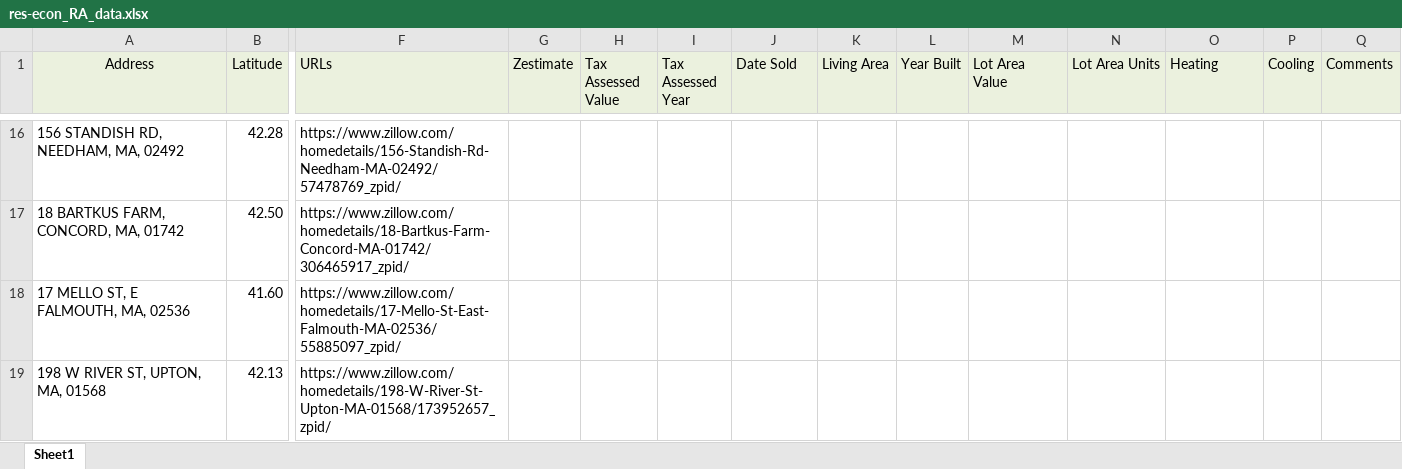
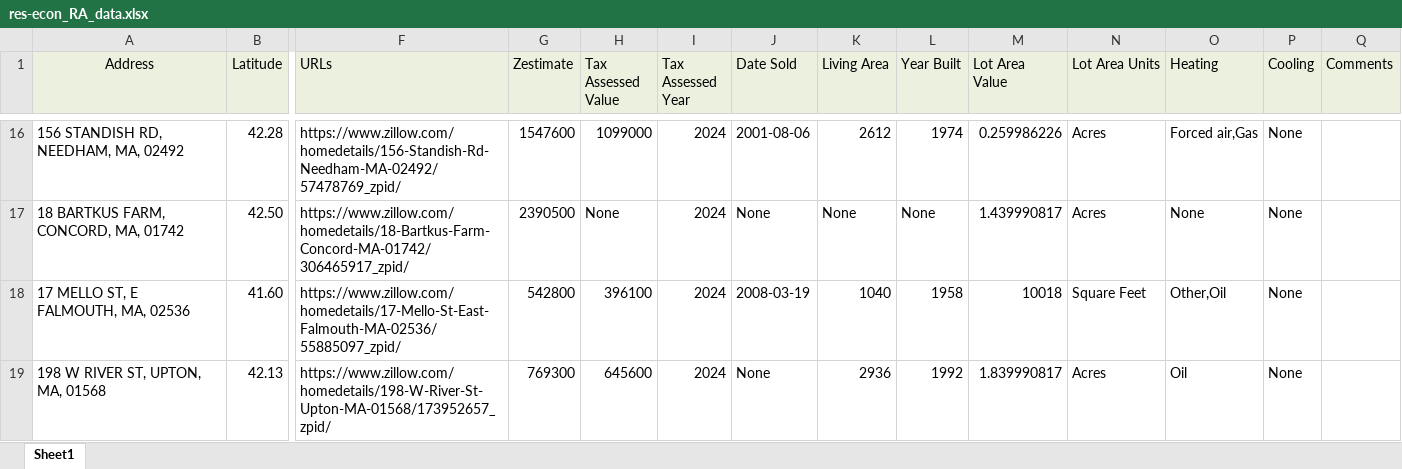
Before and after one commit to adithya-anand-999/Res-Econ-RA, an Excel workbook: res-econ_RA_data.xlsx, sheet Sheet1, drawn as a sheet; only a part is shown, gaps mark what is left out; values as stored, in another font and other column widths than the file's, no borders; the diff covers the shown part only; the diff names each change by its address in the sheet, - before the commit and + after, or states it on an @@ line.

```diff
--- a/res-econ_RA_data.xlsx (sheet Sheet1)
+++ b/res-econ_RA_data.xlsx (sheet Sheet1)
-G16 (Zestimate): (empty)
+G16 (Zestimate): 1547600
-H16 (Tax Assessed Value): (empty)
+H16 (Tax Assessed Value): 1099000
-I16:I19 (Tax Assessed Year): (empty)
+I16:I19 (Tax Assessed Year): 2024
-J16 (Date Sold): (empty)
+J16 (Date Sold): 2001-08-06
-K16 (Living Area): (empty)
+K16 (Living Area): 2612
-L16 (Year Built): (empty)
+L16 (Year Built): 1974
-M16 (Lot Area Value): (empty)
+M16 (Lot Area Value): 0.259986226
-N16:N17 (Lot Area Units): (empty)
+N16:N17 (Lot Area Units): Acres
-O16 (Heating): (empty)
+O16 (Heating): Forced air,Gas
-P16:P19 (Cooling): (empty)
+P16:P19 (Cooling): None
-G17 (Zestimate): (empty)
+G17 (Zestimate): 2390500
-H17 (Tax Assessed Value): (empty)
+H17 (Tax Assessed Value): None
-J17 (Date Sold): (empty)
+J17 (Date Sold): None
-K17 (Living Area): (empty)
+K17 (Living Area): None
-L17 (Year Built): (empty)
+L17 (Year Built): None
-M17 (Lot Area Value): (empty)
+M17 (Lot Area Value): 1.439990817
-O17 (Heating): (empty)
+O17 (Heating): None
-G18 (Zestimate): (empty)
+G18 (Zestimate): 542800
-H18 (Tax Assessed Value): (empty)
+H18 (Tax Assessed Value): 396100
-J18 (Date Sold): (empty)
+J18 (Date Sold): 2008-03-19
-K18 (Living Area): (empty)
+K18 (Living Area): 1040
-L18 (Year Built): (empty)
+L18 (Year Built): 1958
-M18 (Lot Area Value): (empty)
+M18 (Lot Area Value): 10018
-N18 (Lot Area Units): (empty)
+N18 (Lot Area Units): Square Feet
-O18 (Heating): (empty)
+O18 (Heating): Other,Oil
-G19 (Zestimate): (empty)
+G19 (Zestimate): 769300
-H19 (Tax Assessed Value): (empty)
+H19 (Tax Assessed Value): 645600
-J19 (Date Sold): (empty)
+J19 (Date Sold): None
-K19 (Living Area): (empty)
+K19 (Living Area): 2936
-L19 (Year Built): (empty)
+L19 (Year Built): 1992
-M19 (Lot Area Value): (empty)
+M19 (Lot Area Value): 1.839990817
-N19 (Lot Area Units): (empty)
+N19 (Lot Area Units): Acres
-O19 (Heating): (empty)
+O19 (Heating): Oil
```
Also changed, not shown: 311 edited cells elsewhere in this sheet, 1 other file.
